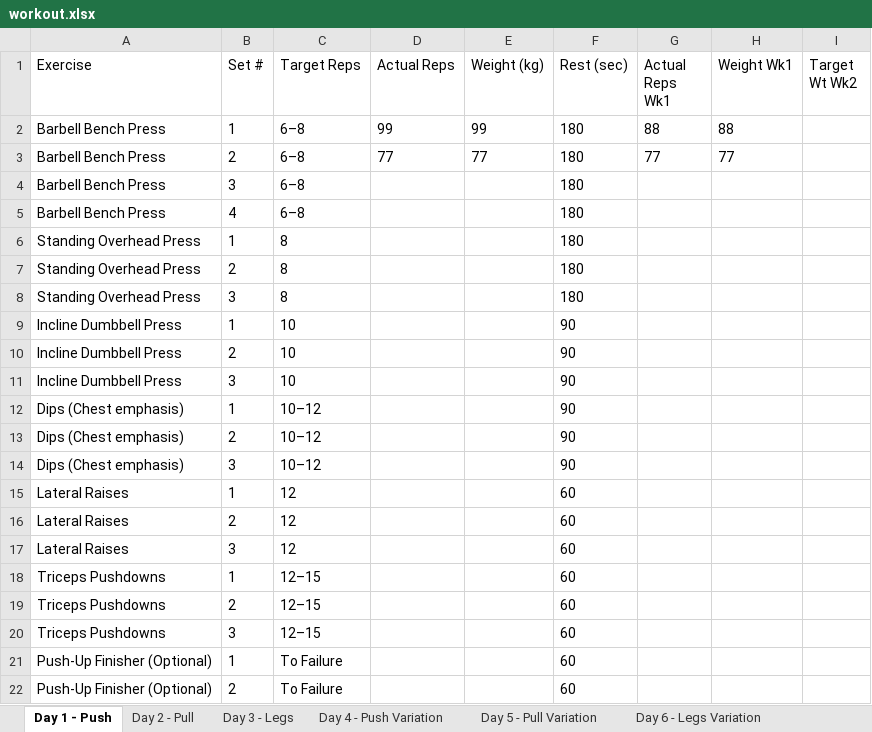
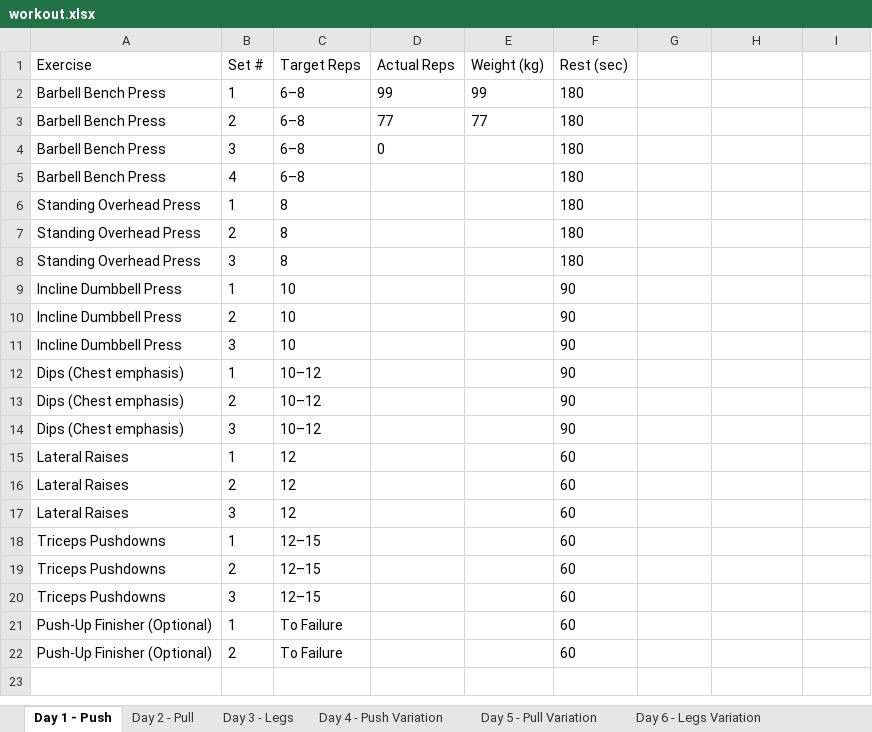
Before and after one commit to hades2210/workout-app, an Excel workbook: workout.xlsx, sheet Day 1 - Push, drawn as a sheet; values as stored, in another font and other column widths than the file's, no borders; the diff names each change by its address in the sheet, - before the commit and + after, or states it on an @@ line.

```diff
--- a/workout.xlsx (sheet Day 1 - Push)
+++ b/workout.xlsx (sheet Day 1 - Push)
-G1: Actual Reps Wk1
+G1: (empty)
-H1: Weight Wk1
+H1: (empty)
-I1: Target Wt Wk2
+I1: (empty)
-G2: 88
+G2: (empty)
-H2: 88
+H2: (empty)
-G3: 77
+G3: (empty)
-H3: 77
+H3: (empty)
-D4 (Actual Reps): (empty)
+D4 (Actual Reps): 0
```
